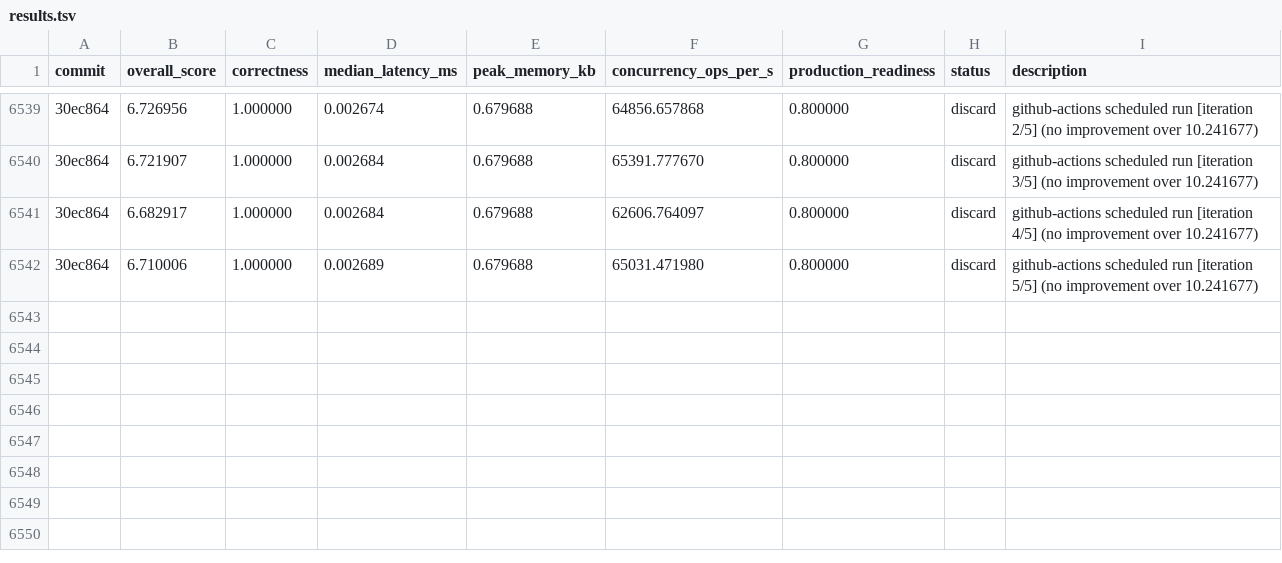
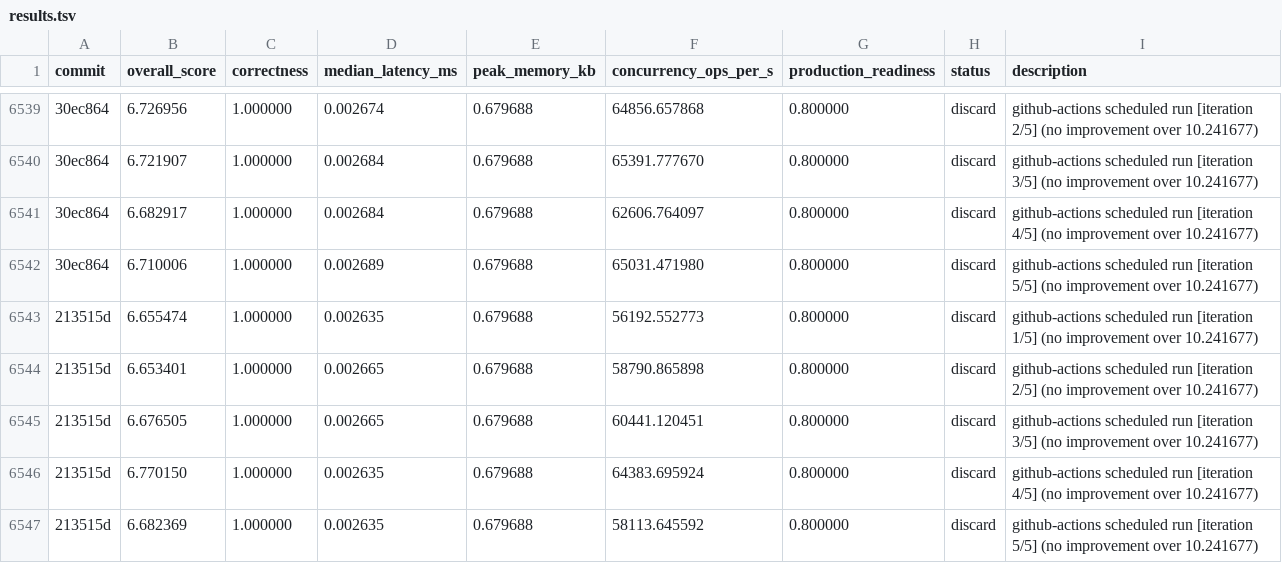
Before and after one commit to vneyman/autoresearch-function, a TSV file: .autoresearch/engineering/portfolio-return/results.tsv, drawn as a sheet; only a part is shown, gaps mark what is left out; the diff names each change by its address in the sheet, - before the commit and + after, or states it on an @@ line.

```diff
--- a/.autoresearch/engineering/portfolio-return/results.tsv
+++ b/.autoresearch/engineering/portfolio-return/results.tsv
+row 6543: 213515d | 6.655474 | 1.000000 | 0.002635 | 0.679688 | 56192.552773 | 0.800000 | discard | github-actions scheduled run [iteration 1/5] (no improvement over 10.241677)
+row 6544: 213515d | 6.653401 | 1.000000 | 0.002665 | 0.679688 | 58790.865898 | 0.800000 | discard | github-actions scheduled run [iteration 2/5] (no improvement over 10.241677)
+row 6545: 213515d | 6.676505 | 1.000000 | 0.002665 | 0.679688 | 60441.120451 | 0.800000 | discard | github-actions scheduled run [iteration 3/5] (no improvement over 10.241677)
+row 6546: 213515d | 6.770150 | 1.000000 | 0.002635 | 0.679688 | 64383.695924 | 0.800000 | discard | github-actions scheduled run [iteration 4/5] (no improvement over 10.241677)
+row 6547: 213515d | 6.682369 | 1.000000 | 0.002635 | 0.679688 | 58113.645592 | 0.800000 | discard | github-actions scheduled run [iteration 5/5] (no improvement over 10.241677)
```
Also changed, not shown: 1 other file.
